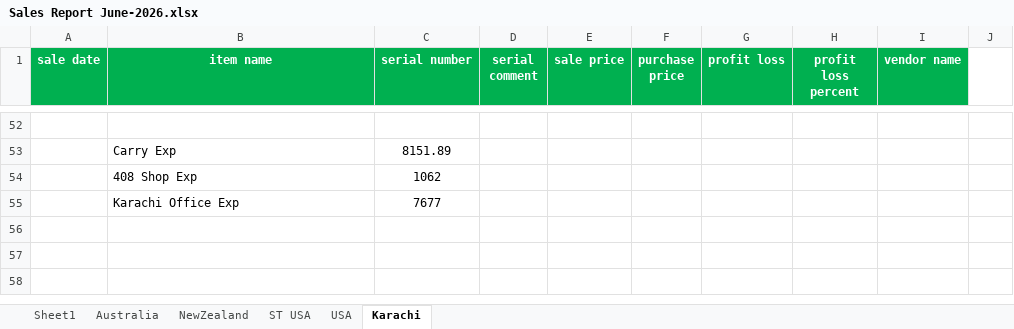
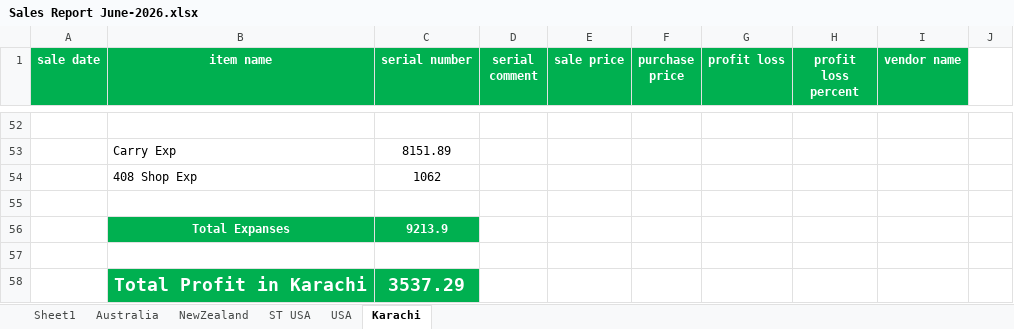
Before and after one commit to Swiss-Tech-Global/Employees_Data_Backup, an Excel workbook: SwissTechSaqib/Swiss Tech Files 2025/Sales Reports 2025/Sales Report June-2026.xlsx, sheet Karachi, drawn as a sheet; only a part is shown, gaps mark what is left out; values as stored, in another font and other column widths than the file's, no borders; conditional formats not drawn; the diff names each change by its address in the sheet, - before the commit and + after, or states it on an @@ line.

```diff
--- a/SwissTechSaqib/Swiss Tech Files 2025/Sales Reports 2025/Sales Report June-2026.xlsx (sheet Karachi)
+++ b/SwissTechSaqib/Swiss Tech Files 2025/Sales Reports 2025/Sales Report June-2026.xlsx (sheet Karachi)
-row 55:  | Karachi Office Exp | 7677
+row 55: (empty)
+row 56:  | Total Expanses | 9213.9
+row 57: (empty)
+row 58:  | Total Profit in Karachi | 3537.29
```
Also changed, not shown: sheet USA, sheet ST USA, sheet NewZealand, sheet Australia, 2 other files.
